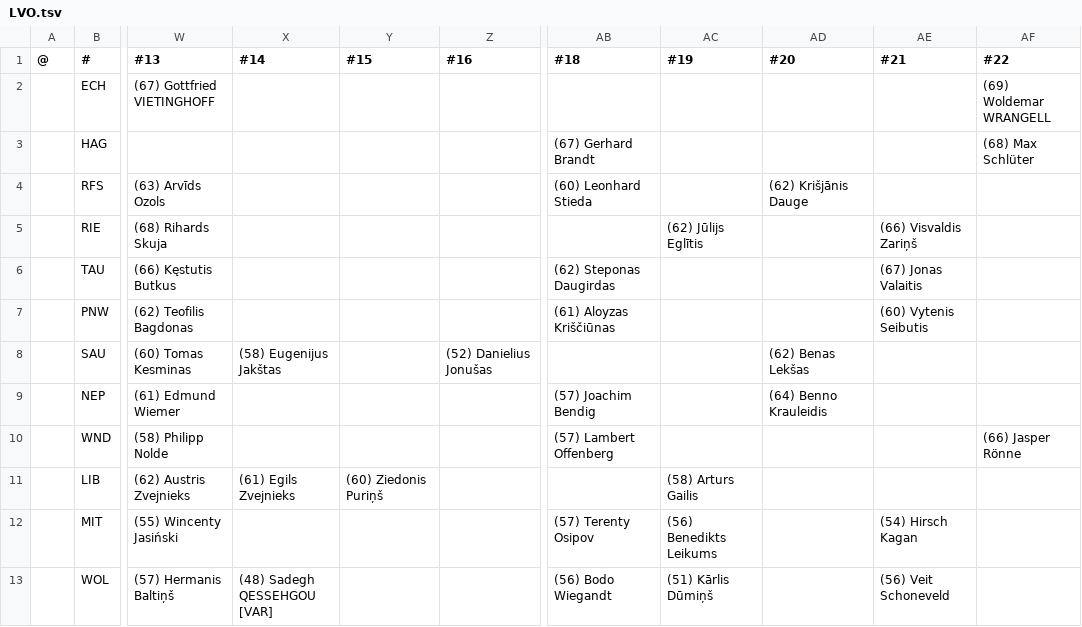
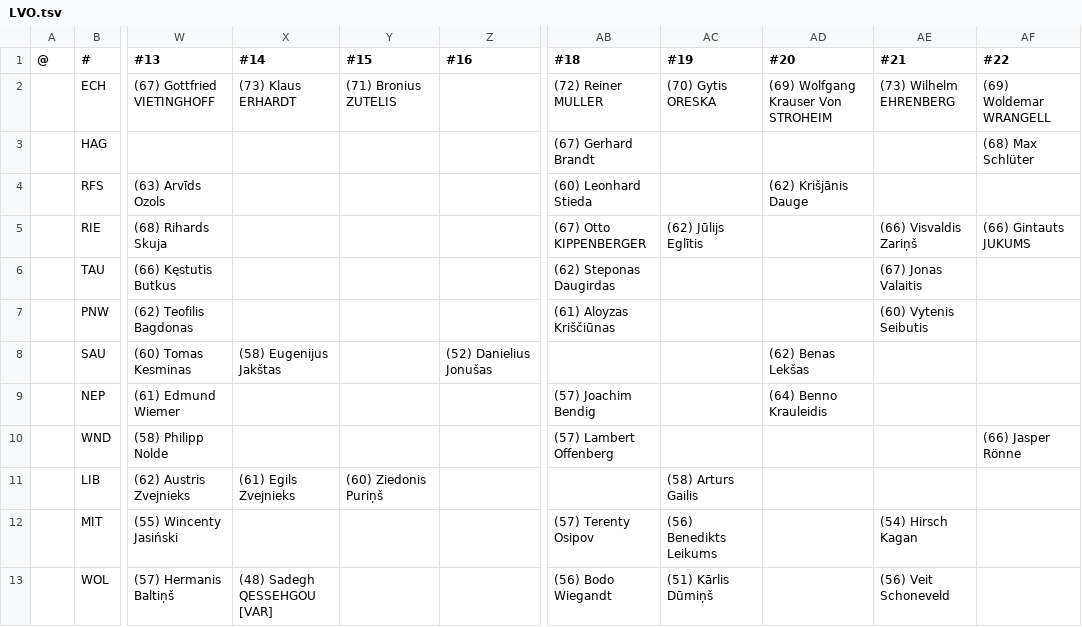
Before and after one commit to auroruse/avium-football-engine, a TSV file: src/presets/LVO.tsv, drawn as a sheet; only a part is shown, gaps mark what is left out; the diff names each change by its address in the sheet, - before the commit and + after, or states it on an @@ line.

```diff
--- a/src/presets/LVO.tsv
+++ b/src/presets/LVO.tsv
-X2 (#14): (empty)
+X2 (#14): (73) Klaus ERHARDT
-Y2 (#15): (empty)
+Y2 (#15): (71) Bronius ZUTELIS
-AB2 (#18): (empty)
+AB2 (#18): (72) Reiner MULLER
-AC2 (#19): (empty)
+AC2 (#19): (70) Gytis ORESKA
-AD2 (#20): (empty)
+AD2 (#20): (69) Wolfgang Krauser Von STROHEIM
-AE2 (#21): (empty)
+AE2 (#21): (73) Wilhelm EHRENBERG
-AB5 (#18): (empty)
+AB5 (#18): (67) Otto KIPPENBERGER
-AF5 (#22): (empty)
+AF5 (#22): (66) Gintauts JUKUMS
```
Also changed, not shown: src/presets/VAR.tsv, 4 other files.
